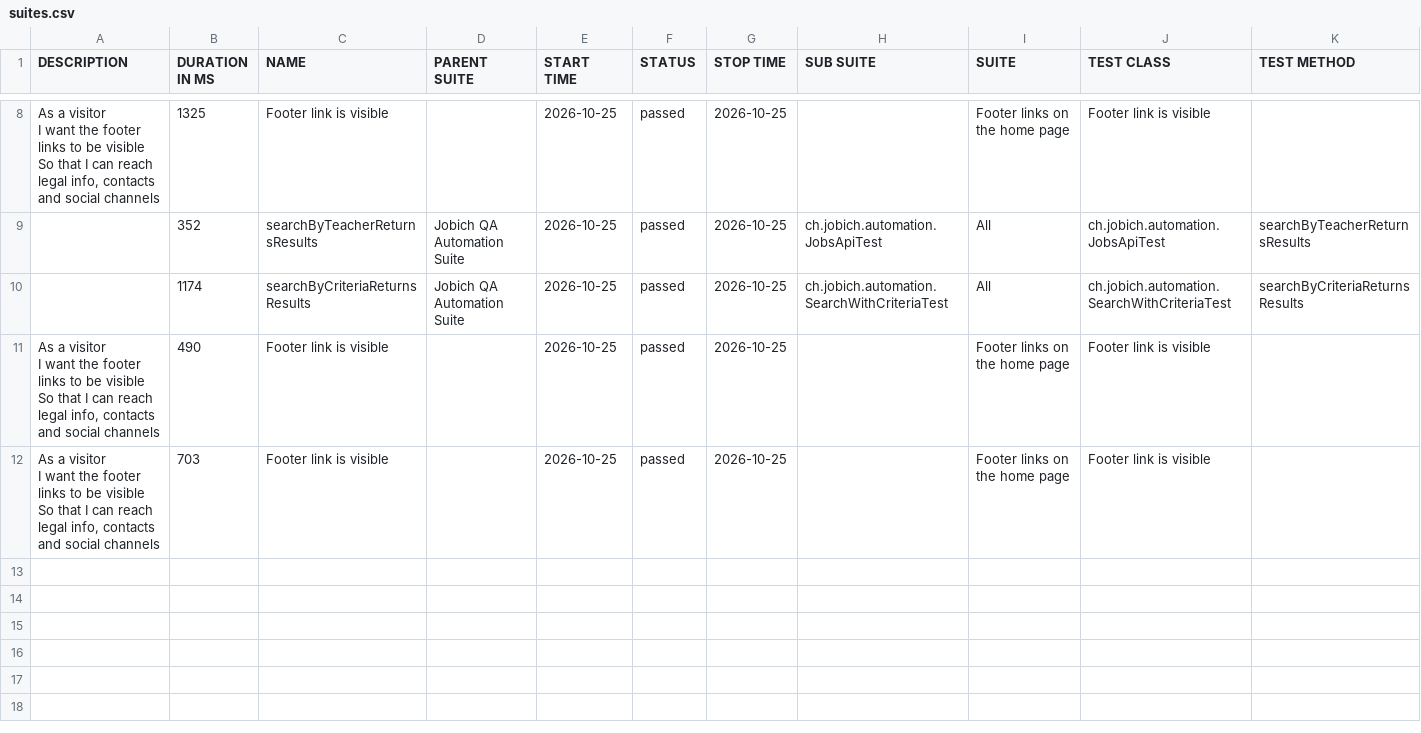
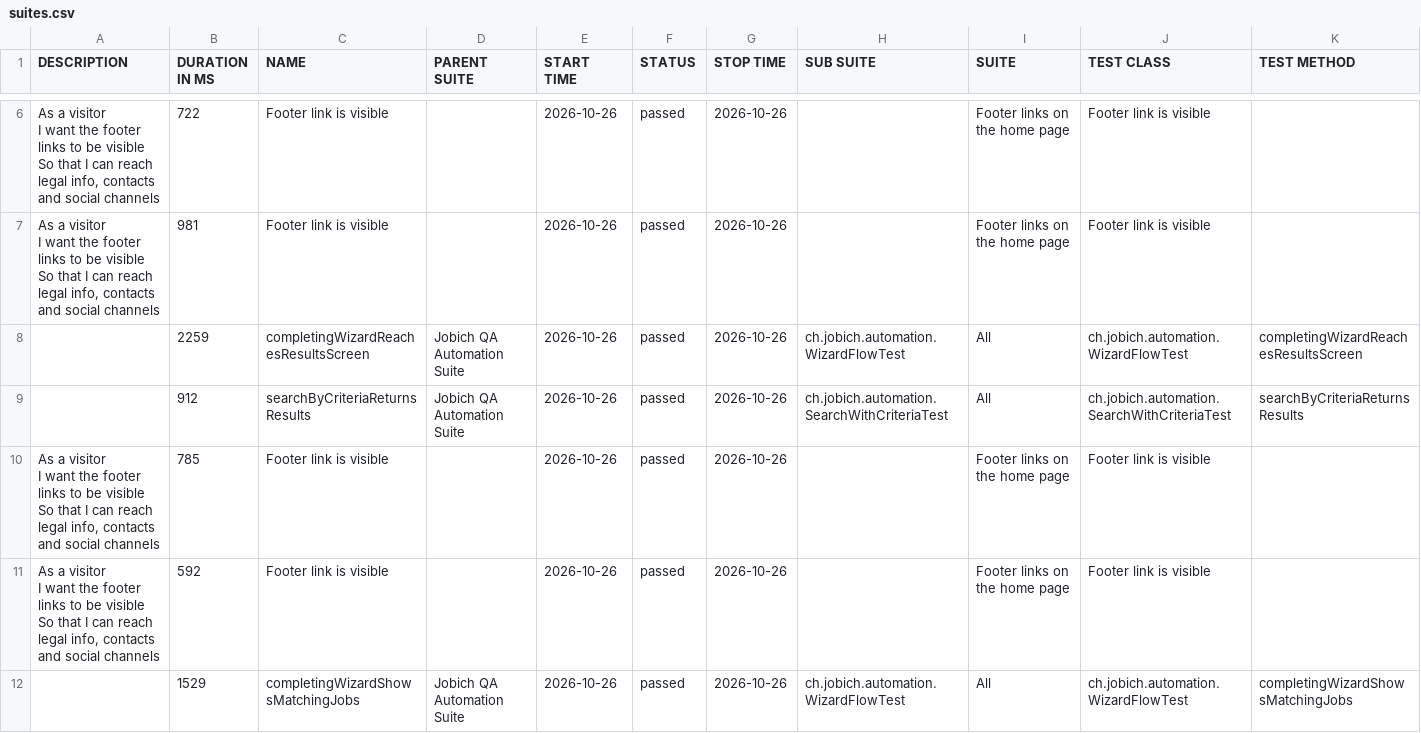
Before and after one commit to aazinchenko/jobich-automation, a CSV file: data/suites.csv, drawn as a sheet; only a part is shown, gaps mark what is left out; the diff covers the shown part only.

```diff
--- a/data/suites.csv
+++ b/data/suites.csv
@@ -14,11 +10,15 @@
-"  As a visitor
-  I want the footer links to be visible
-  So that I can reach legal info, contacts and social channels","1325","Footer link is visible","","2026-10-25","passed","2026-10-25","","Footer links on the home page","Footer link is visible",""
-"","352","searchByTeacherReturnsResults","Jobich QA Automation Suite","2026-10-25","passed","2026-10-25","ch.jobich.automation.JobsApiTest","All","ch.jobich.automation.JobsApiTest","searchByTeacherReturnsResults"
-"","1174","searchByCriteriaReturnsResults","Jobich QA Automation Suite","2026-10-25","passed","2026-10-25","ch.jobich.automation.SearchWithCriteriaTest","All","ch.jobich.automation.SearchWithCriteriaTest","searchByCriteriaReturnsResults"
-"  As a visitor
-  I want the footer links to be visible
-  So that I can reach legal info, contacts and social channels","490","Footer link is visible","","2026-10-25","passed","2026-10-25","","Footer links on the home page","Footer link is visible",""
-"  As a visitor
-  I want the footer links to be visible
-  So that I can reach legal info, contacts and social channels","703","Footer link is visible","","2026-10-25","passed","2026-10-25","","Footer links on the home page","Footer link is visible",""
+"  As a visitor
+  I want the footer links to be visible
+  So that I can reach legal info, contacts and social channels","722","Footer link is visible","","2026-10-26","passed","2026-10-26","","Footer links on the home page","Footer link is visible",""
+"  As a visitor
+  I want the footer links to be visible
+  So that I can reach legal info, contacts and social channels","981","Footer link is visible","","2026-10-26","passed","2026-10-26","","Footer links on the home page","Footer link is visible",""
+"","2259","completingWizardReachesResultsScreen","Jobich QA Automation Suite","2026-10-26","passed","2026-10-26","ch.jobich.automation.WizardFlowTest","All","ch.jobich.automation.WizardFlowTest","completingWizardReachesResultsScreen"
+"","912","searchByCriteriaReturnsResults","Jobich QA Automation Suite","2026-10-26","passed","2026-10-26","ch.jobich.automation.SearchWithCriteriaTest","All","ch.jobich.automation.SearchWithCriteriaTest","searchByCriteriaReturnsResults"
+"  As a visitor
+  I want the footer links to be visible
+  So that I can reach legal info, contacts and social channels","785","Footer link is visible","","2026-10-26","passed","2026-10-26","","Footer links on the home page","Footer link is visible",""
+"  As a visitor
+  I want the footer links to be visible
+  So that I can reach legal info, contacts and social channels","592","Footer link is visible","","2026-10-26","passed","2026-10-26","","Footer links on the home page","Footer link is visible",""
+"","1529","completingWizardShowsMatchingJobs","Jobich QA Automation Suite","2026-10-26","passed","2026-10-26","ch.jobich.automation.WizardFlowTest","All","ch.jobich.automation.WizardFlowTest","completingWizardShowsMatchingJobs"
```
Also changed, not shown: 2 removed rows and 16 edited cells elsewhere in this file, 39 other files.
